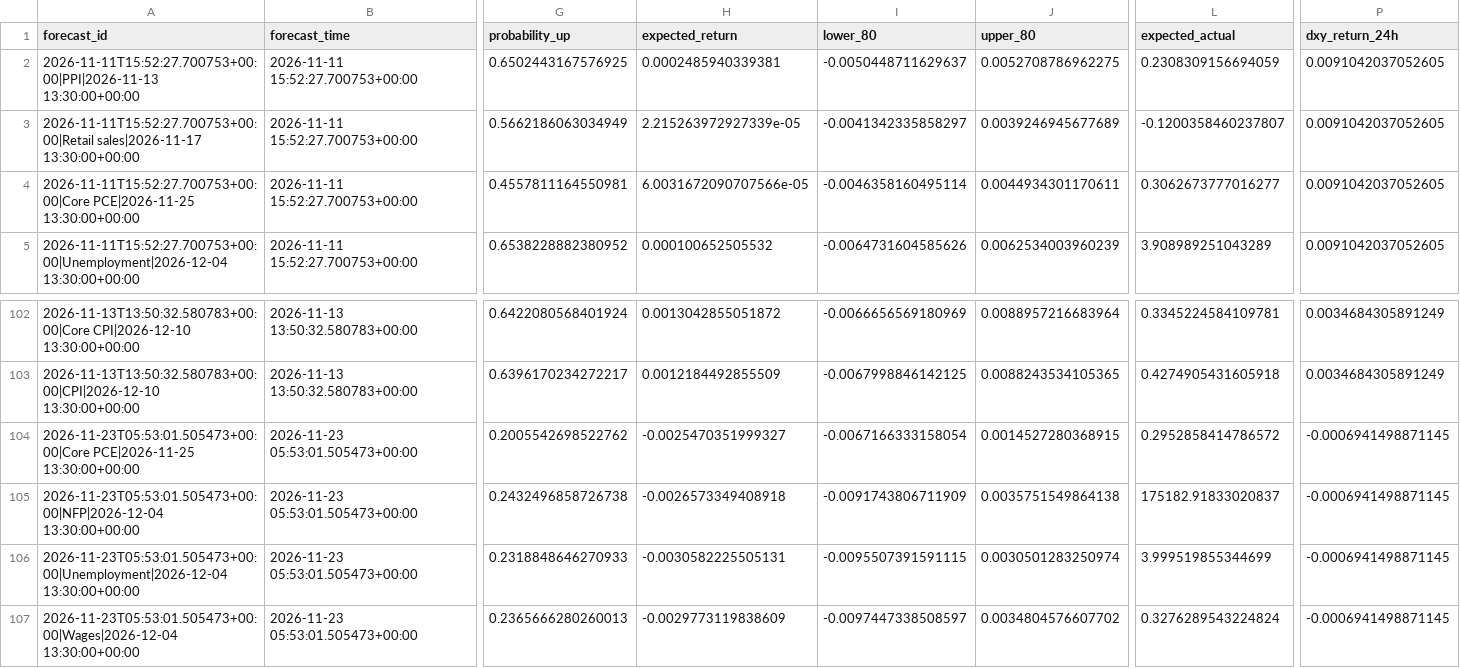
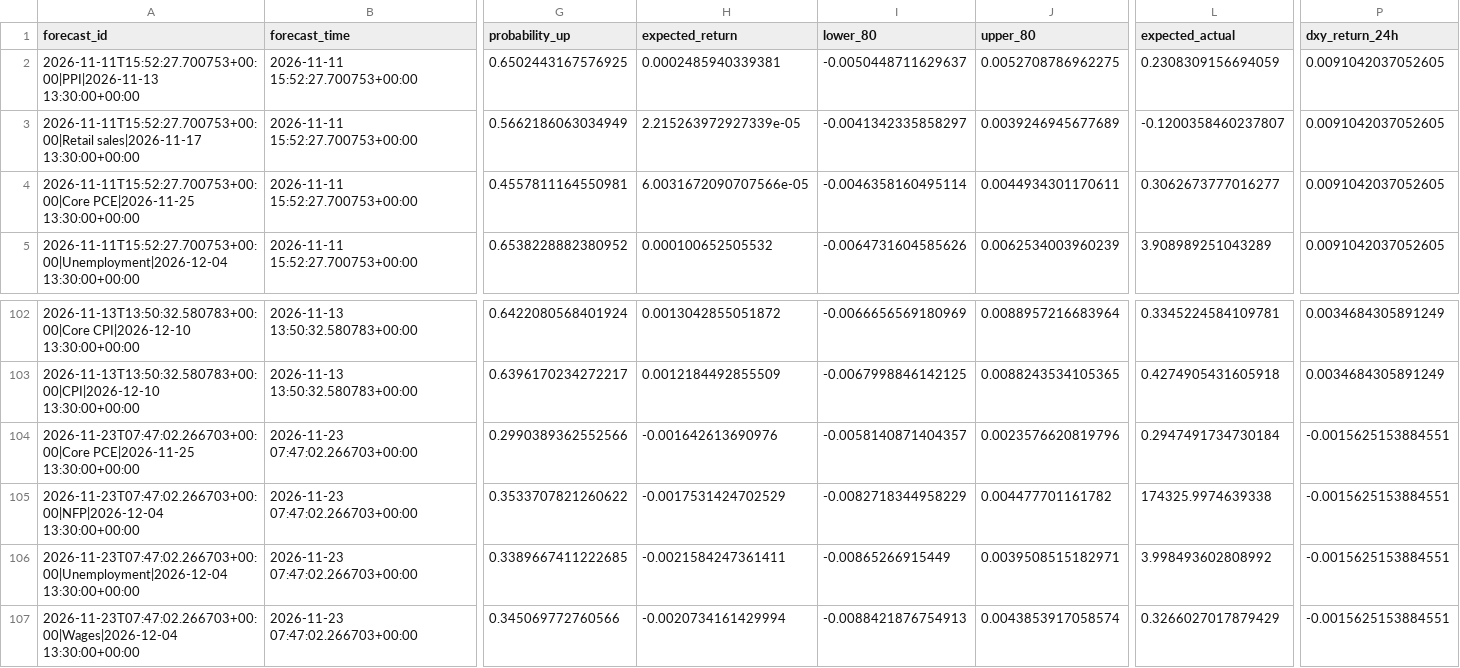
Before and after one commit to nkrabby/gold-news-model, a CSV file: outputs/forecast_log.csv, drawn as a sheet; only a part is shown, gaps mark what is left out; the diff covers the shown part only; the diff names each change by its address in the sheet, - before the commit and + after, or states it on an @@ line.

```diff
--- a/outputs/forecast_log.csv
+++ b/outputs/forecast_log.csv
-A104 (forecast_id): 2026-11-23T05:53:01.505473+00:00|Core PCE|2026-11-25 13:30:00+00:00
+A104 (forecast_id): 2026-11-23T07:47:02.266703+00:00|Core PCE|2026-11-25 13:30:00+00:00
-B104:B107 (forecast_time): 2026-11-23 05:53:01.505473+00:00
+B104:B107 (forecast_time): 2026-11-23 07:47:02.266703+00:00
-G104 (probability_up): 0.2005542698522762
+G104 (probability_up): 0.2990389362552566
-H104 (expected_return): -0.0025470351999327
+H104 (expected_return): -0.001642613690976
-I104 (lower_80): -0.0067166333158054
+I104 (lower_80): -0.0058140871404357
-J104 (upper_80): 0.0014527280368915
+J104 (upper_80): 0.0023576620819796
-L104 (expected_actual): 0.2952858414786572
+L104 (expected_actual): 0.2947491734730184
-P104:P107 (dxy_return_24h): -0.0006941498871145
+P104:P107 (dxy_return_24h): -0.0015625153884551
-A105 (forecast_id): 2026-11-23T05:53:01.505473+00:00|NFP|2026-12-04 13:30:00+00:00
+A105 (forecast_id): 2026-11-23T07:47:02.266703+00:00|NFP|2026-12-04 13:30:00+00:00
-G105 (probability_up): 0.2432496858726738
+G105 (probability_up): 0.3533707821260622
-H105 (expected_return): -0.0026573349408918
+H105 (expected_return): -0.0017531424702529
-I105 (lower_80): -0.0091743806711909
+I105 (lower_80): -0.0082718344958229
-J105 (upper_80): 0.0035751549864138
+J105 (upper_80): 0.004477701161782
-L105 (expected_actual): 175182.91833020837
+L105 (expected_actual): 174325.9974639338
-A106 (forecast_id): 2026-11-23T05:53:01.505473+00:00|Unemployment|2026-12-04 13:30:00+00:00
+A106 (forecast_id): 2026-11-23T07:47:02.266703+00:00|Unemployment|2026-12-04 13:30:00+00:00
-G106 (probability_up): 0.2318848646270933
+G106 (probability_up): 0.3389667411222685
-H106 (expected_return): -0.0030582225505131
+H106 (expected_return): -0.0021584247361411
-I106 (lower_80): -0.0095507391591115
+I106 (lower_80): -0.00865266915449
-J106 (upper_80): 0.0030501283250974
+J106 (upper_80): 0.0039508515182971
-L106 (expected_actual): 3.999519855344699
+L106 (expected_actual): 3.998493602808992
-A107 (forecast_id): 2026-11-23T05:53:01.505473+00:00|Wages|2026-12-04 13:30:00+00:00
+A107 (forecast_id): 2026-11-23T07:47:02.266703+00:00|Wages|2026-12-04 13:30:00+00:00
-G107 (probability_up): 0.2365666280260013
+G107 (probability_up): 0.345069772760566
-H107 (expected_return): -0.0029773119838609
+H107 (expected_return): -0.0020734161429994
-I107 (lower_80): -0.0097447338508597
+I107 (lower_80): -0.0088421876754913
-J107 (upper_80): 0.0034804576607702
+J107 (upper_80): 0.0043853917058574
-L107 (expected_actual): 0.3276289543224824
+L107 (expected_actual): 0.3266027017879429
```
Also changed, not shown: 68 edited cells elsewhere in this file, 2 other files.
